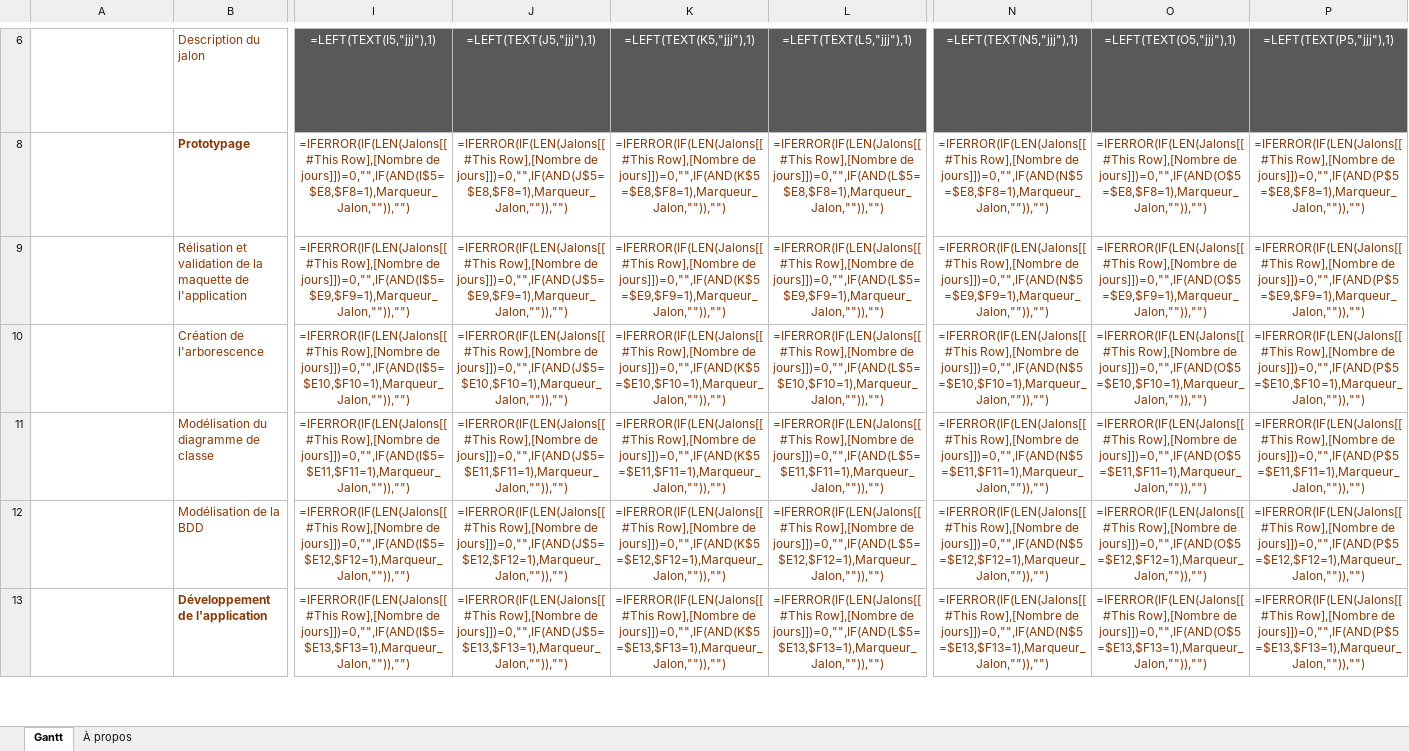
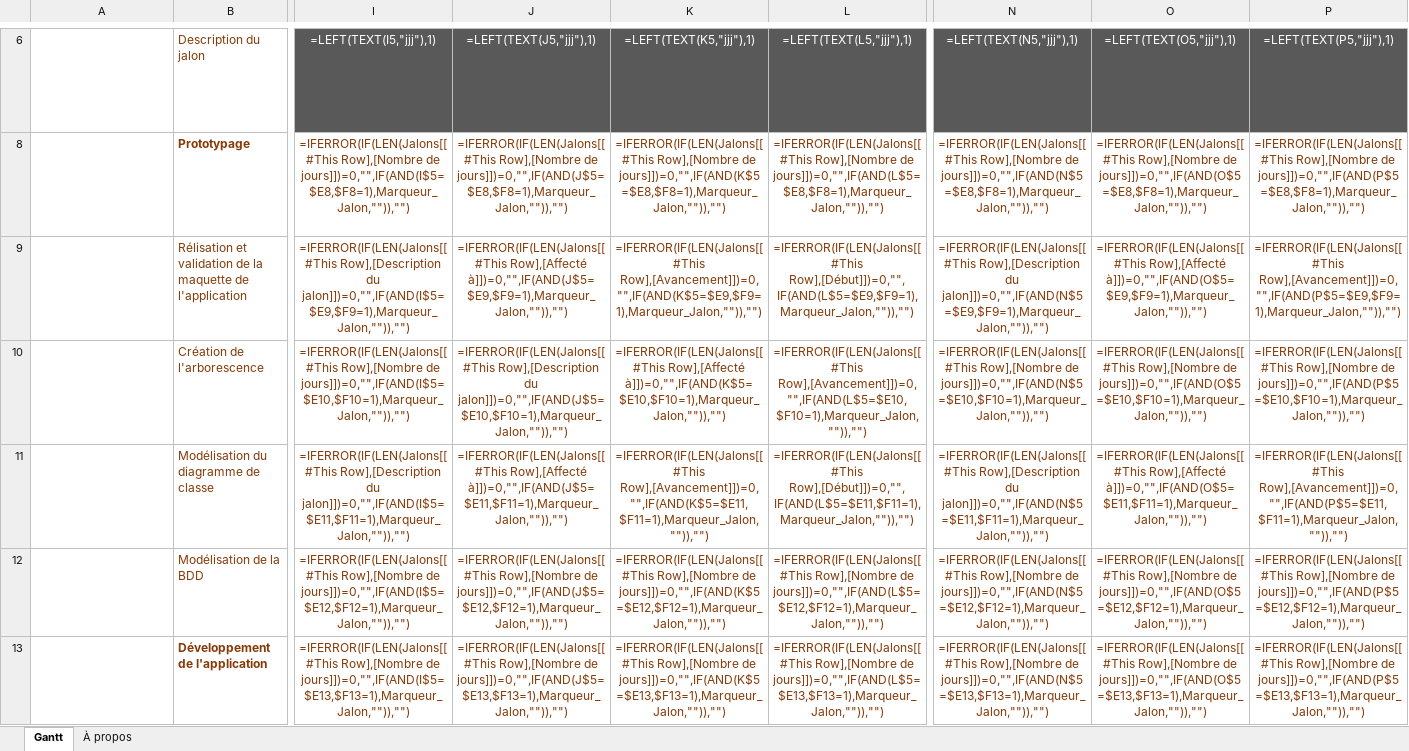
Before and after one commit to Aznlox/lycee_java, an Excel workbook: lycee_java/project/Gantt.xlsx, sheet Gantt, drawn as a sheet; only a part is shown, gaps mark what is left out; long unchanged cells end in …; values as stored, in another font and other column widths than the file's, no borders; formulas are shown in place of their values; charts and pictures and conditional formats and table styles not drawn; the diff covers the shown part only; the diff names each change by its address in the sheet, - before the commit and + after, or states it on an @@ line.

Commit message:
Update Gantt.xlsx

```diff
--- a/lycee_java/project/Gantt.xlsx (sheet Gantt)
+++ b/lycee_java/project/Gantt.xlsx (sheet Gantt)
-I9: =IFERROR(IF(LEN(Jalons[[#This Row],[Nombre de jours]])=0,"",IF(AND(I$5=$E9,$F9=1),Marqueur_Jalon,"")),"")
+I9: =IFERROR(IF(LEN(Jalons[[#This Row],[Description du jalon]])=0,"",IF(AND(I$5=$E9,$F9=1),Marqueur_Jalon,"")),"")
-J9: =IFERROR(IF(LEN(Jalons[[#This Row],[Nombre de jours]])=0,"",IF(AND(J$5=$E9,$F9=1),Marqueur_Jalon,"")),"")
+J9: =IFERROR(IF(LEN(Jalons[[#This Row],[Affecté à]])=0,"",IF(AND(J$5=$E9,$F9=1),Marqueur_Jalon,"")),"")
-K9: =IFERROR(IF(LEN(Jalons[[#This Row],[Nombre de jours]])=0,"",IF(AND(K$5=$E9,$F9=1),Marqueur_Jalon,"")),"")
+K9: =IFERROR(IF(LEN(Jalons[[#This Row],[Avancement]])=0,"",IF(AND(K$5=$E9,$F9=1),Marqueur_Jalon,"")),"")
-L9: =IFERROR(IF(LEN(Jalons[[#This Row],[Nombre de jours]])=0,"",IF(AND(L$5=$E9,$F9=1),Marqueur_Jalon,"")),"")
+L9: =IFERROR(IF(LEN(Jalons[[#This Row],[Début]])=0,"",IF(AND(L$5=$E9,$F9=1),Marqueur_Jalon,"")),"")
-N9: =IFERROR(IF(LEN(Jalons[[#This Row],[Nombre de jours]])=0,"",IF(AND(N$5=$E9,$F9=1),Marqueur_Jalon,"")),"")
+N9: =IFERROR(IF(LEN(Jalons[[#This Row],[Description du jalon]])=0,"",IF(AND(N$5=$E9,$F9=1),Marqueur_Jalon,"")),"")
-O9: =IFERROR(IF(LEN(Jalons[[#This Row],[Nombre de jours]])=0,"",IF(AND(O$5=$E9,$F9=1),Marqueur_Jalon,"")),"")
+O9: =IFERROR(IF(LEN(Jalons[[#This Row],[Affecté à]])=0,"",IF(AND(O$5=$E9,$F9=1),Marqueur_Jalon,"")),"")
-P9: =IFERROR(IF(LEN(Jalons[[#This Row],[Nombre de jours]])=0,"",IF(AND(P$5=$E9,$F9=1),Marqueur_Jalon,"")),"")
+P9: =IFERROR(IF(LEN(Jalons[[#This Row],[Avancement]])=0,"",IF(AND(P$5=$E9,$F9=1),Marqueur_Jalon,"")),"")
-J10: =IFERROR(IF(LEN(Jalons[[#This Row],[Nombre de jours]])=0,"",IF(AND(J$5=$E10,$F10=1),Marqueur_Jalon,"")),"")
+J10: =IFERROR(IF(LEN(Jalons[[#This Row],[Description du jalon]])=0,"",IF(AND(J$5=$E10,$F10=1),Marqueur_Jalon,"")),"")
-K10: =IFERROR(IF(LEN(Jalons[[#This Row],[Nombre de jours]])=0,"",IF(AND(K$5=$E10,$F10=1),Marqueur_Jalon,"")),"")
+K10: =IFERROR(IF(LEN(Jalons[[#This Row],[Affecté à]])=0,"",IF(AND(K$5=$E10,$F10=1),Marqueur_Jalon,"")),"")
-L10: =IFERROR(IF(LEN(Jalons[[#This Row],[Nombre de jours]])=0,"",IF(AND(L$5=$E10,$F10=1),Marqueur_Jalon,"")),"")
+L10: =IFERROR(IF(LEN(Jalons[[#This Row],[Avancement]])=0,"",IF(AND(L$5=$E10,$F10=1),Marqueur_Jalon,"")),"")
-I11: =IFERROR(IF(LEN(Jalons[[#This Row],[Nombre de jours]])=0,"",IF(AND(I$5=$E11,$F11=1),Marqueur_Jalon,"")),"")
+I11: =IFERROR(IF(LEN(Jalons[[#This Row],[Description du jalon]])=0,"",IF(AND(I$5=$E11,$F11=1),Marqueur_Jalon,"")),"")
-J11: =IFERROR(IF(LEN(Jalons[[#This Row],[Nombre de jours]])=0,"",IF(AND(J$5=$E11,$F11=1),Marqueur_Jalon,"")),"")
+J11: =IFERROR(IF(LEN(Jalons[[#This Row],[Affecté à]])=0,"",IF(AND(J$5=$E11,$F11=1),Marqueur_Jalon,"")),"")
-K11: =IFERROR(IF(LEN(Jalons[[#This Row],[Nombre de jours]])=0,"",IF(AND(K$5=$E11,$F11=1),Marqueur_Jalon,"")),"")
+K11: =IFERROR(IF(LEN(Jalons[[#This Row],[Avancement]])=0,"",IF(AND(K$5=$E11,$F11=1),Marqueur_Jalon,"")),"")
-L11: =IFERROR(IF(LEN(Jalons[[#This Row],[Nombre de jours]])=0,"",IF(AND(L$5=$E11,$F11=1),Marqueur_Jalon,"")),"")
+L11: =IFERROR(IF(LEN(Jalons[[#This Row],[Début]])=0,"",IF(AND(L$5=$E11,$F11=1),Marqueur_Jalon,"")),"")
-N11: =IFERROR(IF(LEN(Jalons[[#This Row],[Nombre de jours]])=0,"",IF(AND(N$5=$E11,$F11=1),Marqueur_Jalon,"")),"")
+N11: =IFERROR(IF(LEN(Jalons[[#This Row],[Description du jalon]])=0,"",IF(AND(N$5=$E11,$F11=1),Marqueur_Jalon,"")),"")
-O11: =IFERROR(IF(LEN(Jalons[[#This Row],[Nombre de jours]])=0,"",IF(AND(O$5=$E11,$F11=1),Marqueur_Jalon,"")),"")
+O11: =IFERROR(IF(LEN(Jalons[[#This Row],[Affecté à]])=0,"",IF(AND(O$5=$E11,$F11=1),Marqueur_Jalon,"")),"")
-P11: =IFERROR(IF(LEN(Jalons[[#This Row],[Nombre de jours]])=0,"",IF(AND(P$5=$E11,$F11=1),Marqueur_Jalon,"")),"")
+P11: =IFERROR(IF(LEN(Jalons[[#This Row],[Avancement]])=0,"",IF(AND(P$5=$E11,$F11=1),Marqueur_Jalon,"")),"")
```
Also changed, not shown: 14 edited cells elsewhere in this sheet, charts or pictures.
